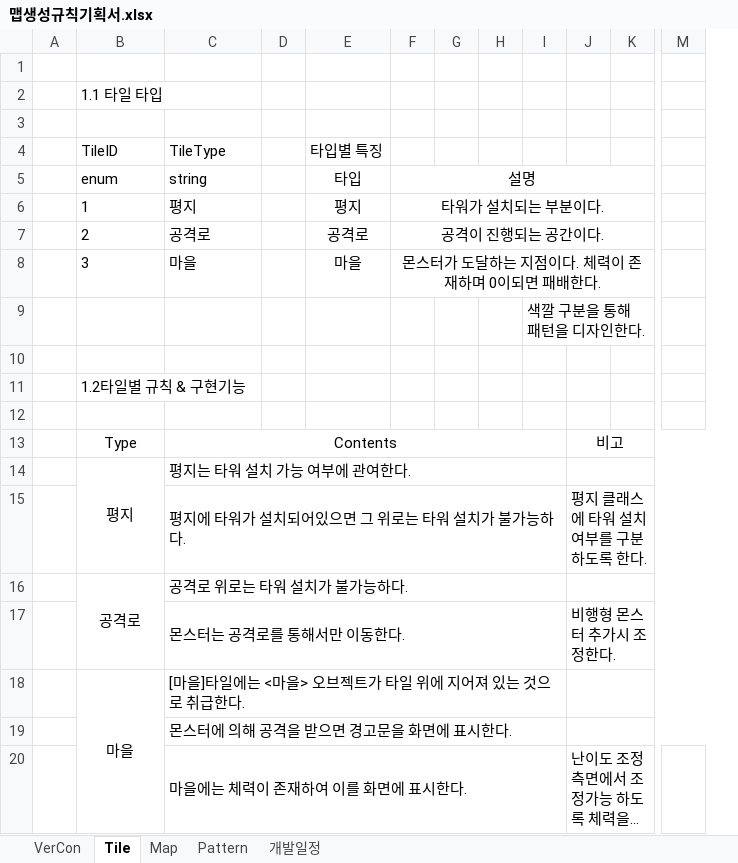
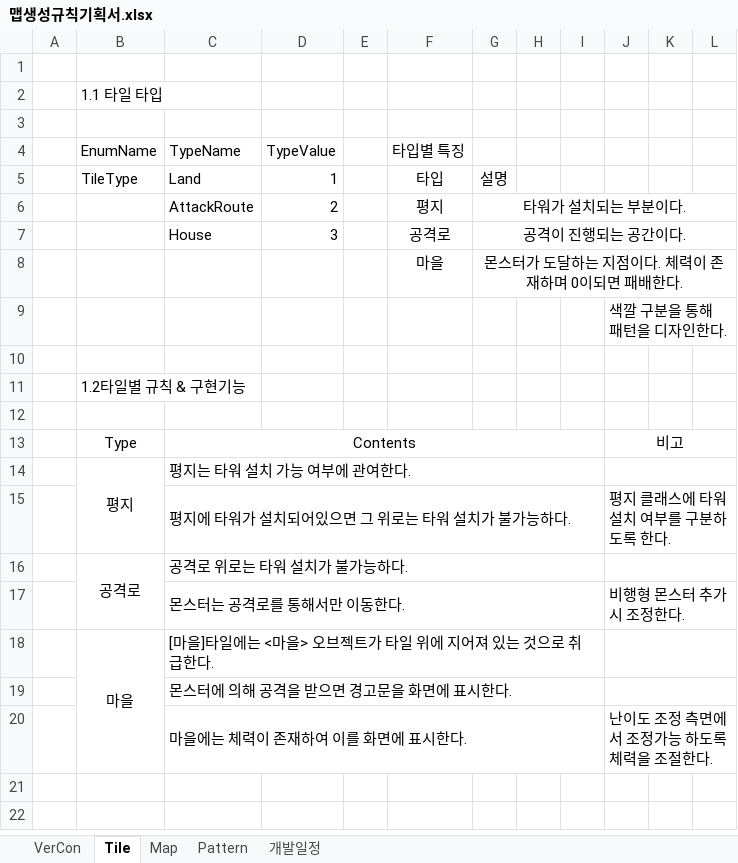
Before and after one commit to ChoWook/PlumTowerDefecne, an Excel workbook: Design/맵생성규칙기획서.xlsx, sheet Tile, drawn as a sheet; only a part is shown, gaps mark what is left out; long unchanged cells end in …; values as stored, in another font and other column widths than the file's, no borders; removed rows and columns are numbered as before the commit, all else as after; rows hold the shown columns only; the diff names each change by its address in the sheet, - before the commit and + after, or states it on an @@ line.

```diff
--- a/Design/맵생성규칙기획서.xlsx (sheet Tile)
+++ b/Design/맵생성규칙기획서.xlsx (sheet Tile)
+column D, rows 5-7: 1 | 2 | 3
-column G, empty
+column L, empty
-column M, empty
-row 4:  | TileID | TileType |  | 타입별 특징
+row 4:  | EnumName | TypeName | TypeValue |  | 타입별 특징
-B5: enum
+B5: TileType
-C5: string
+C5: Land
-F5:K5 merged
-B6: 1
+B6: (empty)
-C6: 평지
+C6: AttackRoute
-B7: 2
+B7: (empty)
-C7: 공격로
+C7: House
-B8: 3
+B8: (empty)
-C8: 마을
+C8: (empty)
-row 9:  |  |  |  |  |  |  |  | 색깔 구분을 통해 패턴을 디자인한다.
+row 9:  |  |  |  |  |  |  |  |  | 색깔 구분을 통해 패턴을 디자인한다.
```
Also changed, not shown: sheet Pattern, sheet Map, sheet VerCon, charts or pictures.
